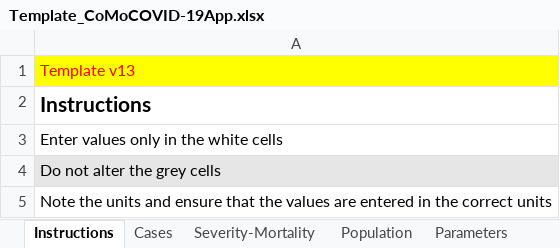
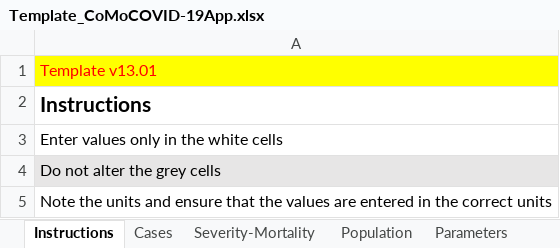
Before and after one commit to ocelhay/como, an Excel workbook: Template_CoMoCOVID-19App.xlsx, sheet Instructions, drawn as a sheet; values as stored, in another font and other column widths than the file's, no borders; the diff names each change by its address in the sheet, - before the commit and + after, or states it on an @@ line.

```diff
--- a/Template_CoMoCOVID-19App.xlsx (sheet Instructions)
+++ b/Template_CoMoCOVID-19App.xlsx (sheet Instructions)
-A1: Template v13
+A1: Template v13.01
```
Also changed, not shown: sheet Interventions, sheet HIDDEN, sheet Severity-Mortality, sheet Population, sheet Cases, 7 other files.
